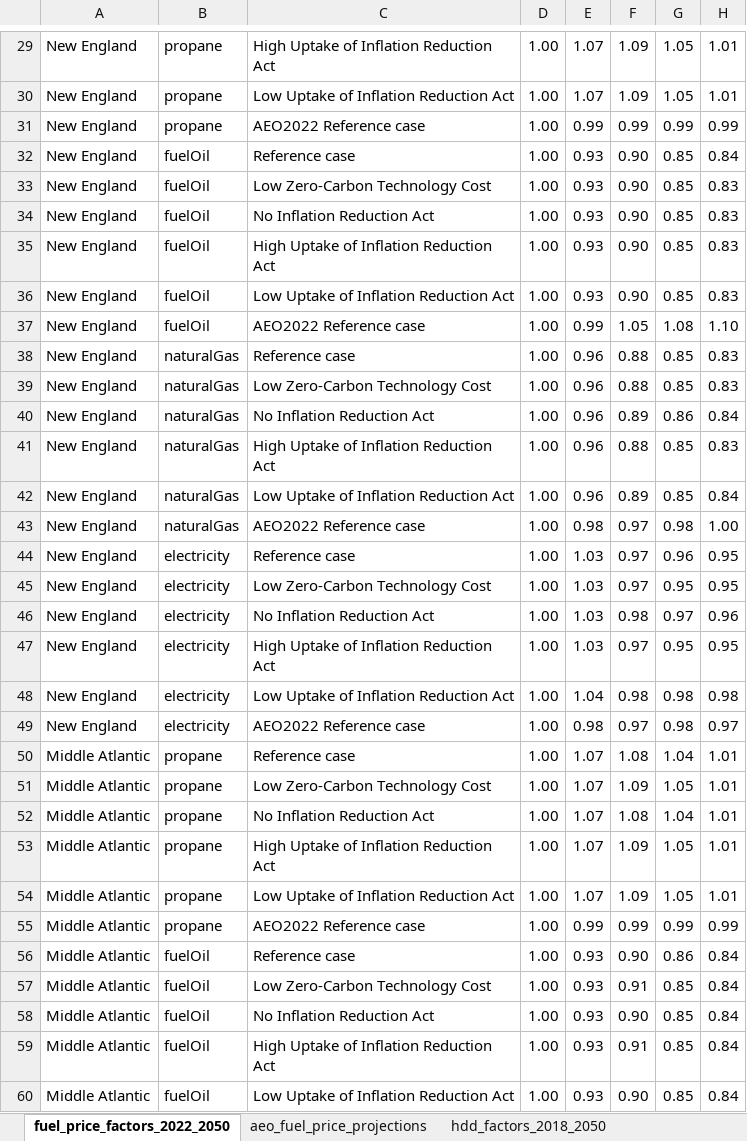
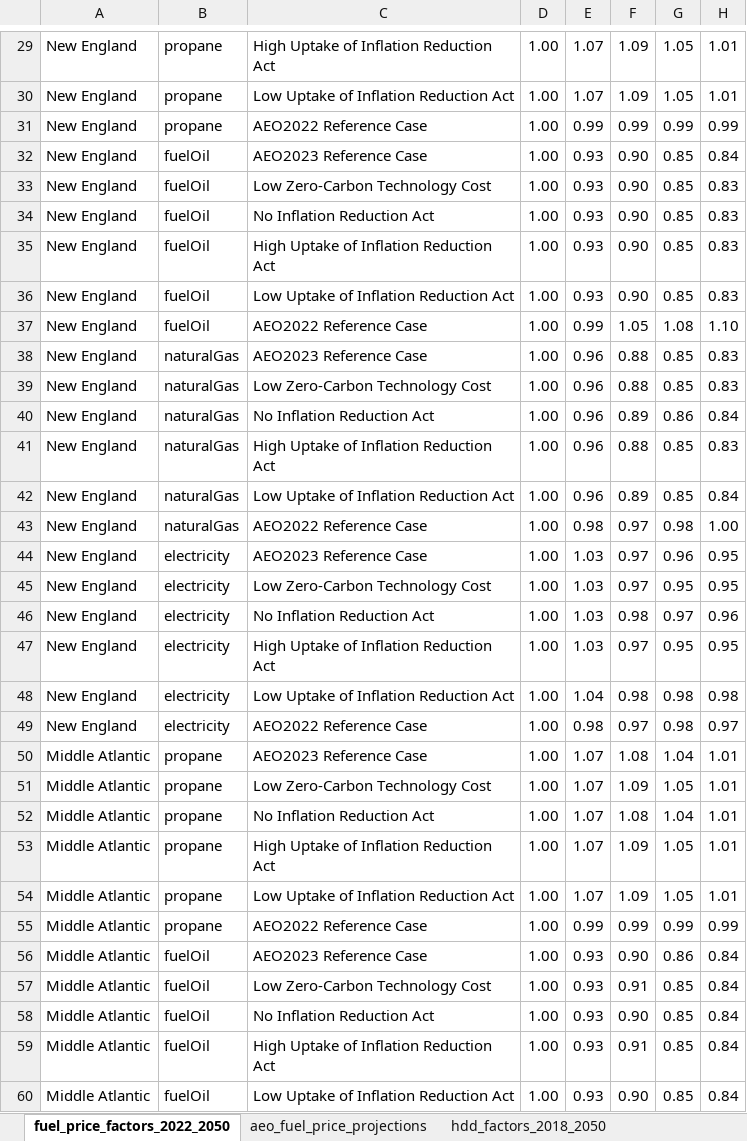
Before and after one commit to jordan-joseph126/cmu-tare-model, an Excel workbook: projections/aeo_projections_2022_2050.xlsx, sheet fuel_price_factors_2022_2050, drawn as a sheet; only a part is shown, gaps mark what is left out; values as stored, in another font and other column widths than the file's, no borders; the diff covers the shown part only; the diff names each change by its address in the sheet, - before the commit and + after, or states it on an @@ line.

Commit message:
fixed some problems with fuel price projections. update so one large lookup or three separate.

```diff
--- a/projections/aeo_projections_2022_2050.xlsx (sheet fuel_price_factors_2022_2050)
+++ b/projections/aeo_projections_2022_2050.xlsx (sheet fuel_price_factors_2022_2050)
-C31: AEO2022 Reference case
+C31: AEO2022 Reference Case
-C32: Reference case
+C32: AEO2023 Reference Case
-C37: AEO2022 Reference case
+C37: AEO2022 Reference Case
-C38: Reference case
+C38: AEO2023 Reference Case
-C43: AEO2022 Reference case
+C43: AEO2022 Reference Case
-C44: Reference case
+C44: AEO2023 Reference Case
-C49: AEO2022 Reference case
+C49: AEO2022 Reference Case
-C50: Reference case
+C50: AEO2023 Reference Case
-C55: AEO2022 Reference case
+C55: AEO2022 Reference Case
-C56: Reference case
+C56: AEO2023 Reference Case
```
Also changed, not shown: 95 edited cells elsewhere in this sheet, sheet aeo_hdd_projections, sheet hdd_factors_2018_2050, 4 other files.
